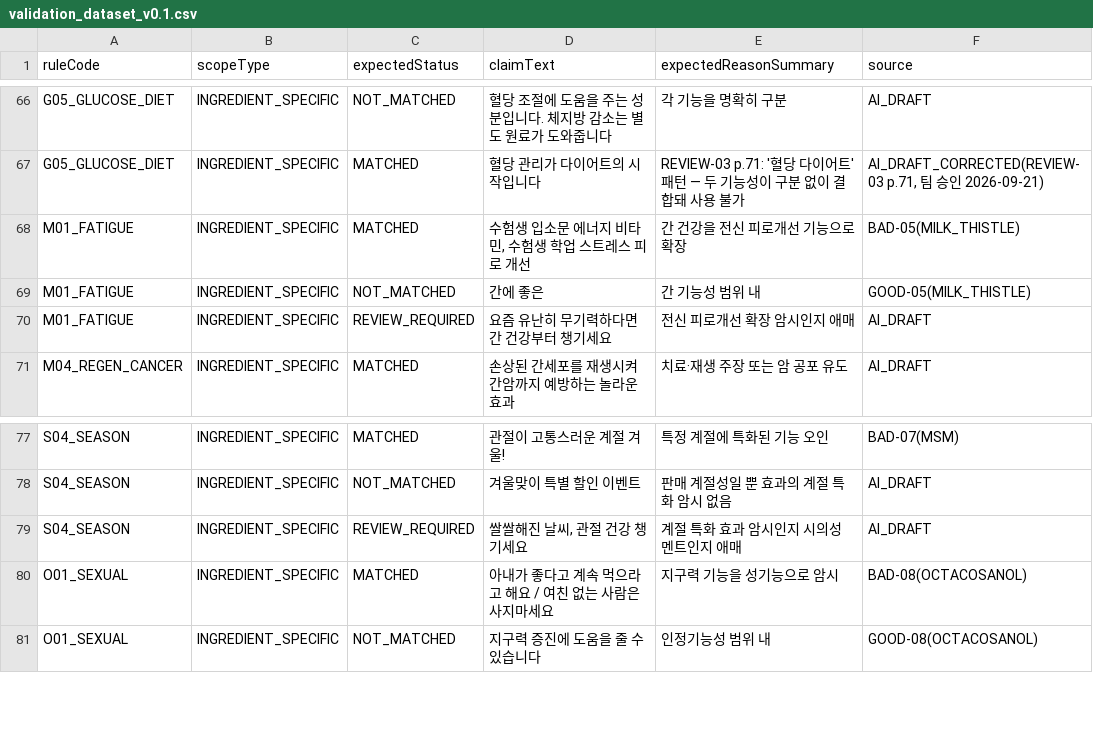
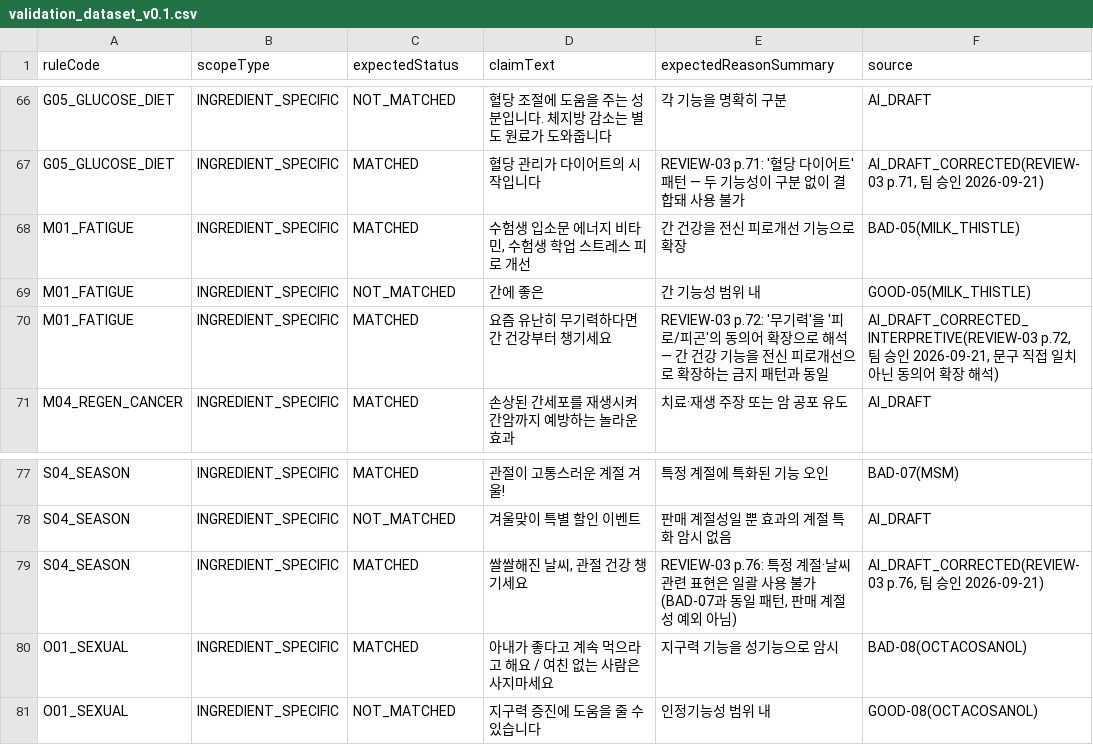
Before and after one commit to rubywros17/AdCheck, a CSV file: docs/validation_dataset_v0.1.csv, drawn as a sheet; only a part is shown, gaps mark what is left out.

```diff
--- a/docs/validation_dataset_v0.1.csv
+++ b/docs/validation_dataset_v0.1.csv
@@ -69,3 +69,3 @@ M01_FATIGUE,INGREDIENT_SPECIFIC,MATCHED,"수험생 입소문 에너지 비타민
 M01_FATIGUE,INGREDIENT_SPECIFIC,NOT_MATCHED,간에 좋은,간 기능성 범위 내,GOOD-05(MILK_THISTLE)
-M01_FATIGUE,INGREDIENT_SPECIFIC,REVIEW_REQUIRED,요즘 유난히 무기력하다면 간 건강부터 챙기세요,전신 피로개선 확장 암시인지 애매,AI_DRAFT
+M01_FATIGUE,INGREDIENT_SPECIFIC,MATCHED,요즘 유난히 무기력하다면 간 건강부터 챙기세요,"REVIEW-03 p.72: '무기력'을 '피로/피곤'의 동의어 확장으로 해석 — 간 건강 기능을 전신 피로개선으로 확장하는 금지 패턴과 동일","AI_DRAFT_CORRECTED_INTERPRETIVE(REVIEW-03 p.72, 팀 승인 2026-09-21, 문구 직접 일치 아닌 동의어 확장 해석)"
 M04_REGEN_CANCER,INGREDIENT_SPECIFIC,MATCHED,손상된 간세포를 재생시켜 간암까지 예방하는 놀라운 효과,치료·재생 주장 또는 암 공포 유도,AI_DRAFT
@@ -78,3 +78,3 @@ S04_SEASON,INGREDIENT_SPECIFIC,MATCHED,관절이 고통스러운 계절 겨울!,
 S04_SEASON,INGREDIENT_SPECIFIC,NOT_MATCHED,겨울맞이 특별 할인 이벤트,판매 계절성일 뿐 효과의 계절 특화 암시 없음,AI_DRAFT
-S04_SEASON,INGREDIENT_SPECIFIC,REVIEW_REQUIRED,"쌀쌀해진 날씨, 관절 건강 챙기세요",계절 특화 효과 암시인지 시의성 멘트인지 애매,AI_DRAFT
+S04_SEASON,INGREDIENT_SPECIFIC,MATCHED,"쌀쌀해진 날씨, 관절 건강 챙기세요","REVIEW-03 p.76: 특정 계절·날씨 관련 표현은 일괄 사용 불가(BAD-07과 동일 패턴, 판매 계절성 예외 아님)","AI_DRAFT_CORRECTED(REVIEW-03 p.76, 팀 승인 2026-09-21)"
 O01_SEXUAL,INGREDIENT_SPECIFIC,MATCHED,아내가 좋다고 계속 먹으라고 해요 / 여친 없는 사람은 사지마세요,지구력 기능을 성기능으로 암시,BAD-08(OCTACOSANOL)
```
Also changed, not shown: 3 other files.
